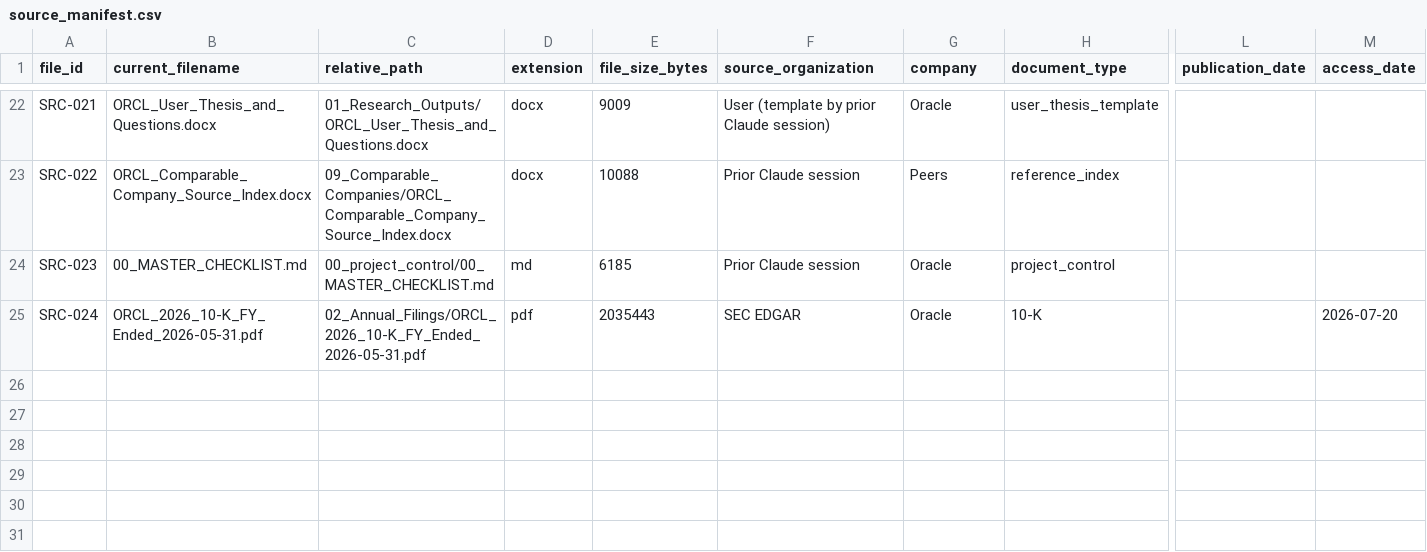
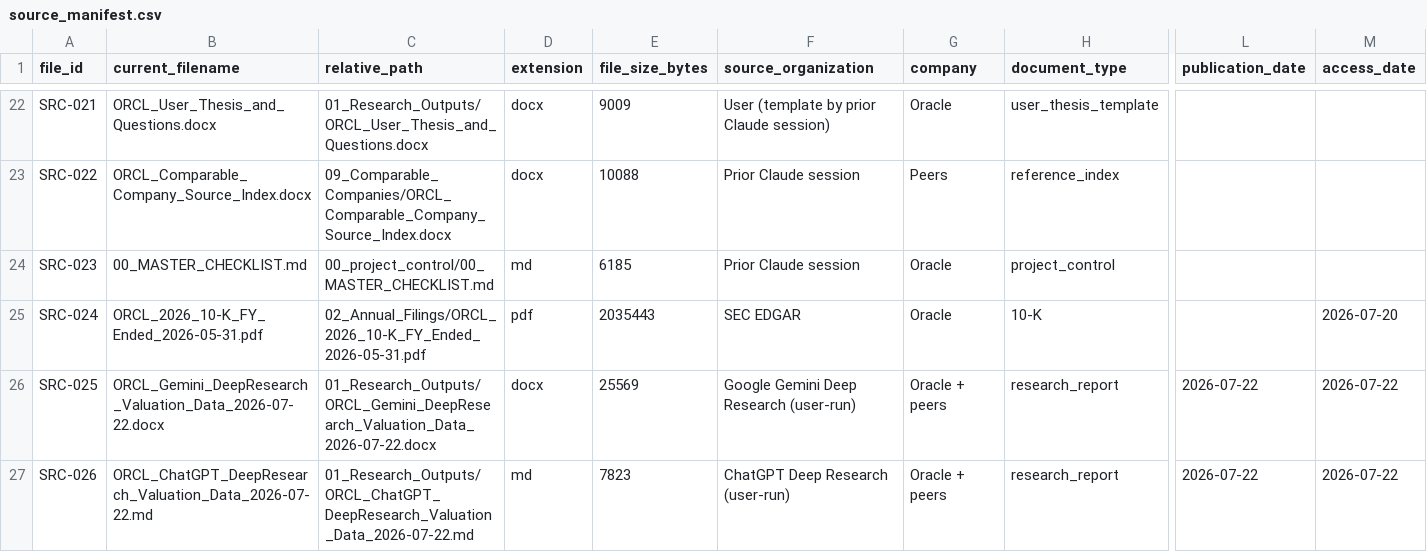
Before and after one commit to DrakeKrommenhoek/orcl-to-the-moon, a CSV file: 00_project_control/source_manifest.csv, drawn as a sheet; only a part is shown, gaps mark what is left out; rows hold the shown columns only; the diff names each change by its address in the sheet, - before the commit and + after, or states it on an @@ line.

```diff
--- a/00_project_control/source_manifest.csv
+++ b/00_project_control/source_manifest.csv
+row 26: SRC-025 | ORCL_Gemini_DeepResearch_Valuation_Data_2026-07-22.docx | 01_Research_Outputs/ORCL_Gemini_DeepResearch_Valuation_Data_2026-07-22.docx | docx | 25569 | Google Gemini Deep Research (user-run) | Oracle + peers | research_report | 2026-07-22 | 2026-07-22
+row 27: SRC-026 | ORCL_ChatGPT_DeepResearch_Valuation_Data_2026-07-22.md | 01_Research_Outputs/ORCL_ChatGPT_DeepResearch_Valuation_Data_2026-07-22.md | md | 7823 | ChatGPT Deep Research (user-run) | Oracle + peers | research_report | 2026-07-22 | 2026-07-22
```
Also changed, not shown: 9 other files.
